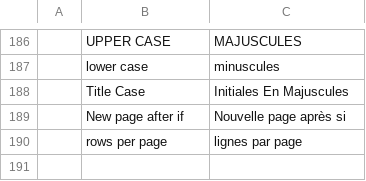
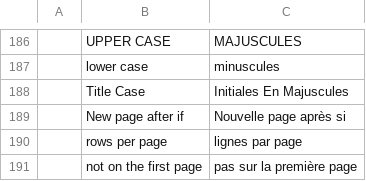
Before and after one commit to EtienneMonnier/reportcraft, a TSV file: i18n/fr.tsv, drawn as a sheet; only a part is shown, gaps mark what is left out; the diff names each change by its address in the sheet, - before the commit and + after, or states it on an @@ line.

```diff
--- a/i18n/fr.tsv
+++ b/i18n/fr.tsv
+row 191:  | not on the first page | pas sur la première page
```
Also changed, not shown: 14 other files.
